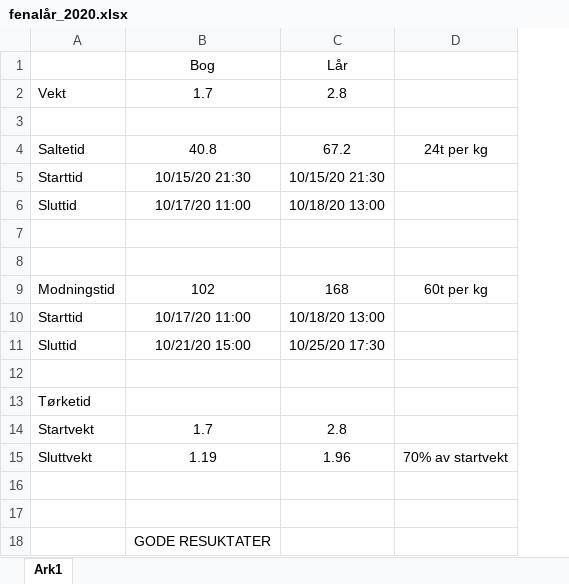
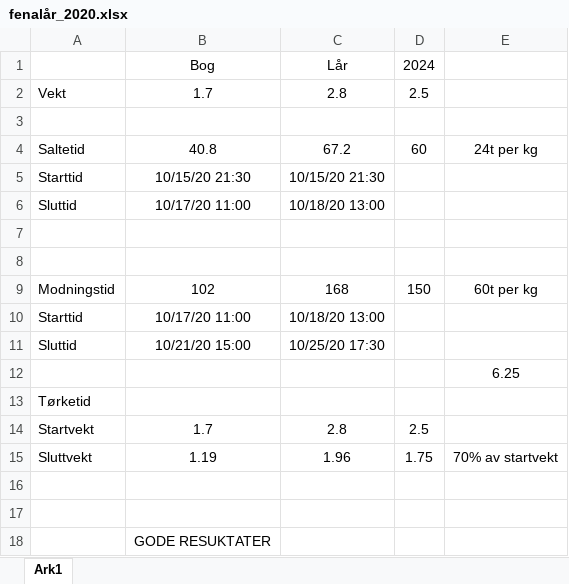
Before and after one commit to rettogslettkotelett/rettogslettkotelett.github.io, an Excel workbook: drafts/fenalår_2020.xlsx, sheet Ark1, drawn as a sheet; values as stored, in another font and other column widths than the file's, no borders; addresses are those after the commit; the diff names each change by its address in the sheet, - before the commit and + after, or states it on an @@ line.

Commit message:
update fenalår oppskrift

```diff
--- a/drafts/fenalår_2020.xlsx (sheet Ark1)
+++ b/drafts/fenalår_2020.xlsx (sheet Ark1)
+column D, rows 1-15: 2024 | 2.5 |  | 60 |  |  |  |  | 150 |  |  |  |  | 2.5 | 1.75
-E12: (empty)
+E12: 6.25
```
